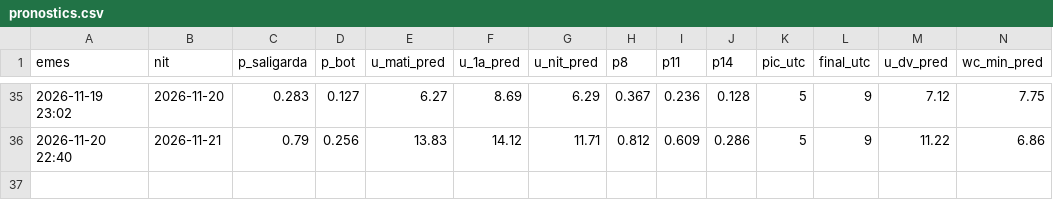
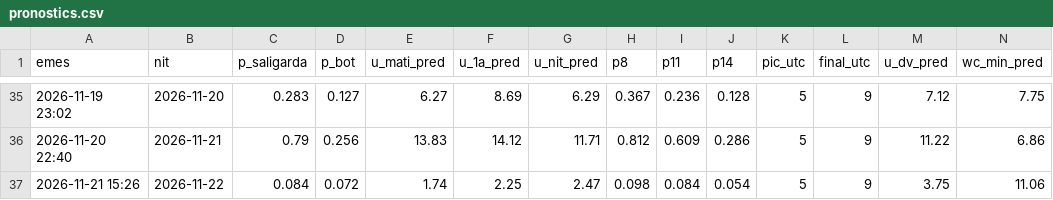
Before and after one commit to adriabarbeta/saligarda, a CSV file: derived/pronostics.csv, drawn as a sheet; only a part is shown, gaps mark what is left out; rows hold the shown columns only; the diff names each change by its address in the sheet, - before the commit and + after, or states it on an @@ line.

```diff
--- a/derived/pronostics.csv
+++ b/derived/pronostics.csv
+row 37: 2026-11-21 15:26 | 2026-11-22 | 0.084 | 0.072 | 1.74 | 2.25 | 2.47 | 0.098 | 0.084 | 0.054 | 5 | 9 | 3.75 | 11.06
```
Also changed, not shown: derived/posts_x.csv, 4 other files.
